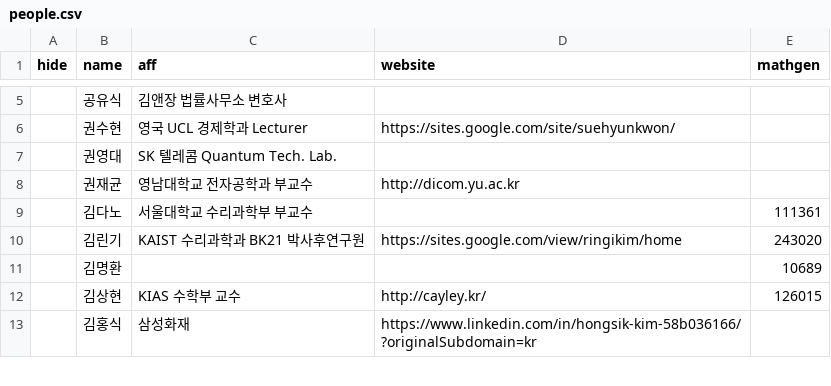
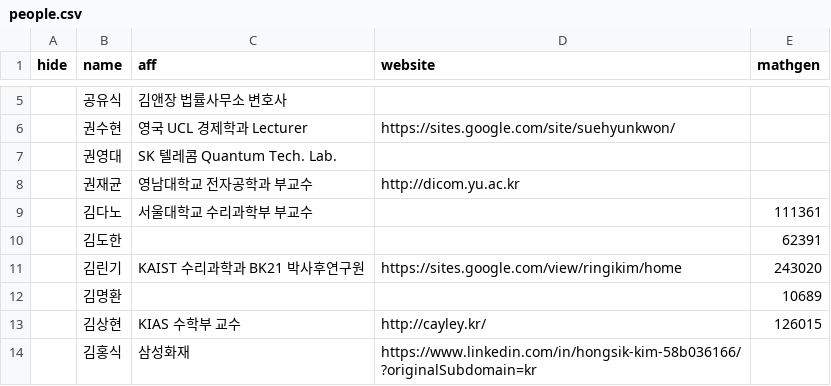
Before and after one commit to imo-korea/imo-korea.github.io, a CSV file: _data/people.csv, drawn as a sheet; only a part is shown, gaps mark what is left out; the diff covers the shown part only; the diff names each change by its address in the sheet, - before the commit and + after, or states it on an @@ line.

Commit message:
More data

```diff
--- a/_data/people.csv
+++ b/_data/people.csv
+row 10:  | 김도한 |  |  | 62391
```
Also changed, not shown: 7 added rows elsewhere in this file.
